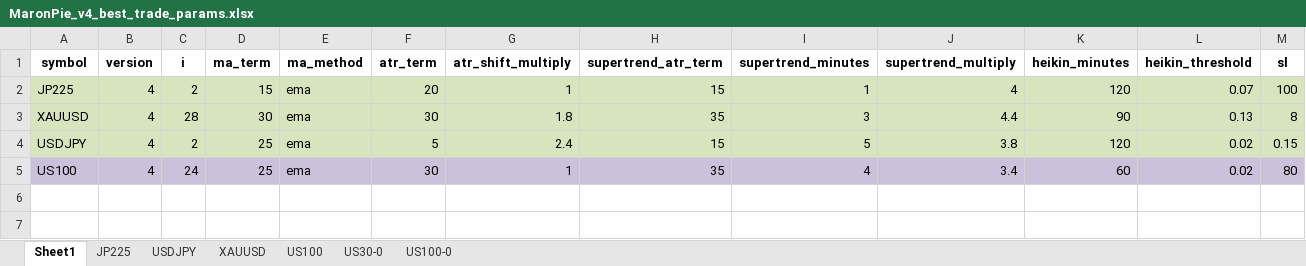
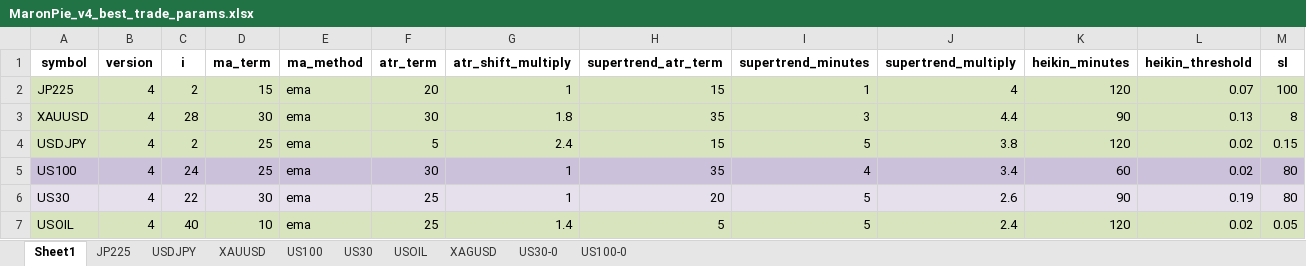
Before and after one commit to TubeSound/Sparkle2, an Excel workbook: MaronPie/v4/MaronPie_v4_best_trade_params.xlsx, sheet Sheet1, drawn as a sheet; only a part is shown; values as stored, in another font and other column widths than the file's, no borders; rows hold the shown columns only; the diff names each change by its address in the sheet, - before the commit and + after, or states it on an @@ line.

```diff
--- a/MaronPie/v4/MaronPie_v4_best_trade_params.xlsx (sheet Sheet1)
+++ b/MaronPie/v4/MaronPie_v4_best_trade_params.xlsx (sheet Sheet1)
+sheet tab: US30
+sheet tab: USOIL
+sheet tab: XAGUSD
+row 6: US30 | 4 | 22 | 30 | ema | 25 | 1 | 20 | 5 | 2.6 | 90 | 0.19 | 80
+row 7: USOIL | 4 | 40 | 10 | ema | 25 | 1.4 | 5 | 5 | 2.4 | 120 | 0.02 | 0.05
```
Also changed, not shown: charts or pictures, 4 other files.
